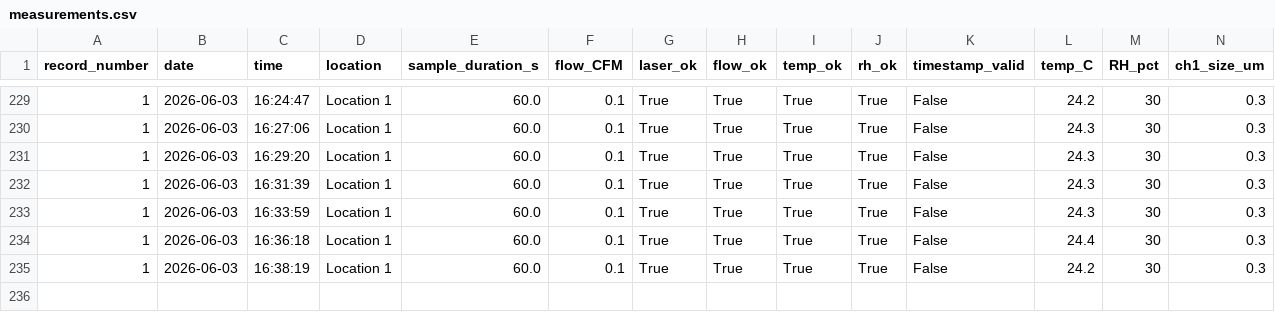
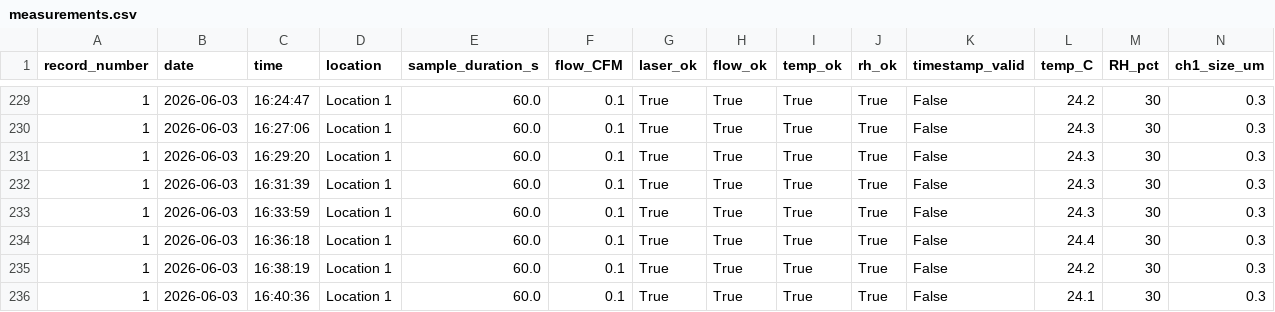
Before and after one commit to szhang17phys/WLC-High-Bay-Monitoring, a CSV file: data/measurements.csv, drawn as a sheet; only a part is shown, gaps mark what is left out; rows hold the shown columns only; the diff names each change by its address in the sheet, - before the commit and + after, or states it on an @@ line.

```diff
--- a/data/measurements.csv
+++ b/data/measurements.csv
+row 236: 1 | 2026-06-03 | 16:40:36 | Location 1 | 60.0 | 0.1 | True | True | True | True | False | 24.1 | 30 | 0.3
```
Also changed, not shown: 2 other files.
